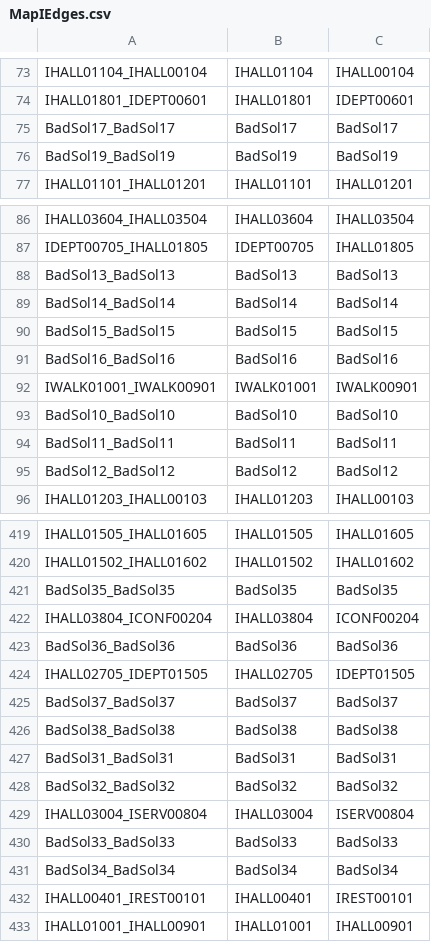
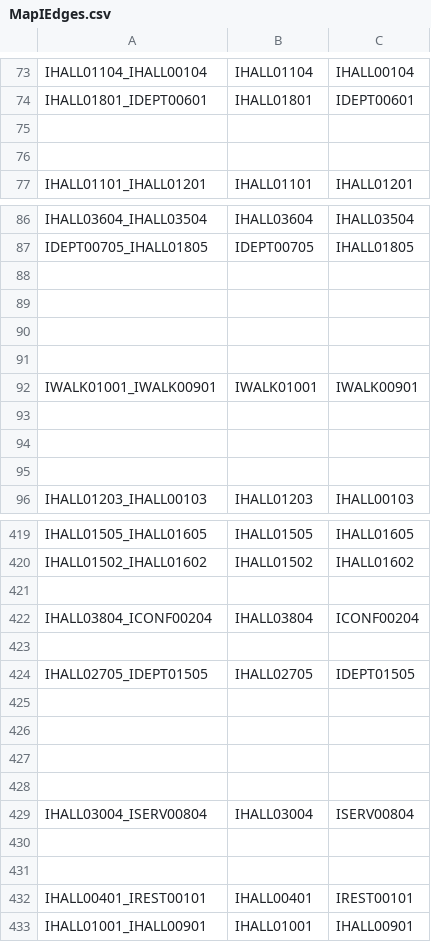
Before and after one commit to CS3733-C21-Team-I/SimpleNavigationApp, a CSV file: hospital-app/MapIEdges.csv, drawn as a sheet; only a part is shown, gaps mark what is left out; the diff covers the shown part only.

```diff
--- a/hospital-app/MapIEdges.csv
+++ b/hospital-app/MapIEdges.csv
@@ -74,4 +74,4 @@ IHALL01104_IHALL00104,IHALL01104,IHALL00104
 IHALL01801_IDEPT00601,IHALL01801,IDEPT00601
-BadSol17_BadSol17,BadSol17,BadSol17
-BadSol19_BadSol19,BadSol19,BadSol19
+,,
+,,
 IHALL01101_IHALL01201,IHALL01101,IHALL01201
@@ -87,10 +87,10 @@ IHALL03604_IHALL03504,IHALL03604,IHALL03504
 IDEPT00705_IHALL01805,IDEPT00705,IHALL01805
-BadSol13_BadSol13,BadSol13,BadSol13
-BadSol14_BadSol14,BadSol14,BadSol14
-BadSol15_BadSol15,BadSol15,BadSol15
-BadSol16_BadSol16,BadSol16,BadSol16
+,,
+,,
+,,
+,,
 IWALK01001_IWALK00901,IWALK01001,IWALK00901
-BadSol10_BadSol10,BadSol10,BadSol10
-BadSol11_BadSol11,BadSol11,BadSol11
-BadSol12_BadSol12,BadSol12,BadSol12
+,,
+,,
+,,
 IHALL01203_IHALL00103,IHALL01203,IHALL00103
@@ -420,13 +420,13 @@ IHALL01505_IHALL01605,IHALL01505,IHALL01605
 IHALL01502_IHALL01602,IHALL01502,IHALL01602
-BadSol35_BadSol35,BadSol35,BadSol35
+,,
 IHALL03804_ICONF00204,IHALL03804,ICONF00204
-BadSol36_BadSol36,BadSol36,BadSol36
+,,
 IHALL02705_IDEPT01505,IHALL02705,IDEPT01505
-BadSol37_BadSol37,BadSol37,BadSol37
-BadSol38_BadSol38,BadSol38,BadSol38
-BadSol31_BadSol31,BadSol31,BadSol31
-BadSol32_BadSol32,BadSol32,BadSol32
+,,
+,,
+,,
+,,
 IHALL03004_ISERV00804,IHALL03004,ISERV00804
-BadSol33_BadSol33,BadSol33,BadSol33
-BadSol34_BadSol34,BadSol34,BadSol34
+,,
+,,
 IHALL00401_IREST00101,IHALL00401,IREST00101
```
Also changed, not shown: 81 edited cells elsewhere in this file, 13 other files.
